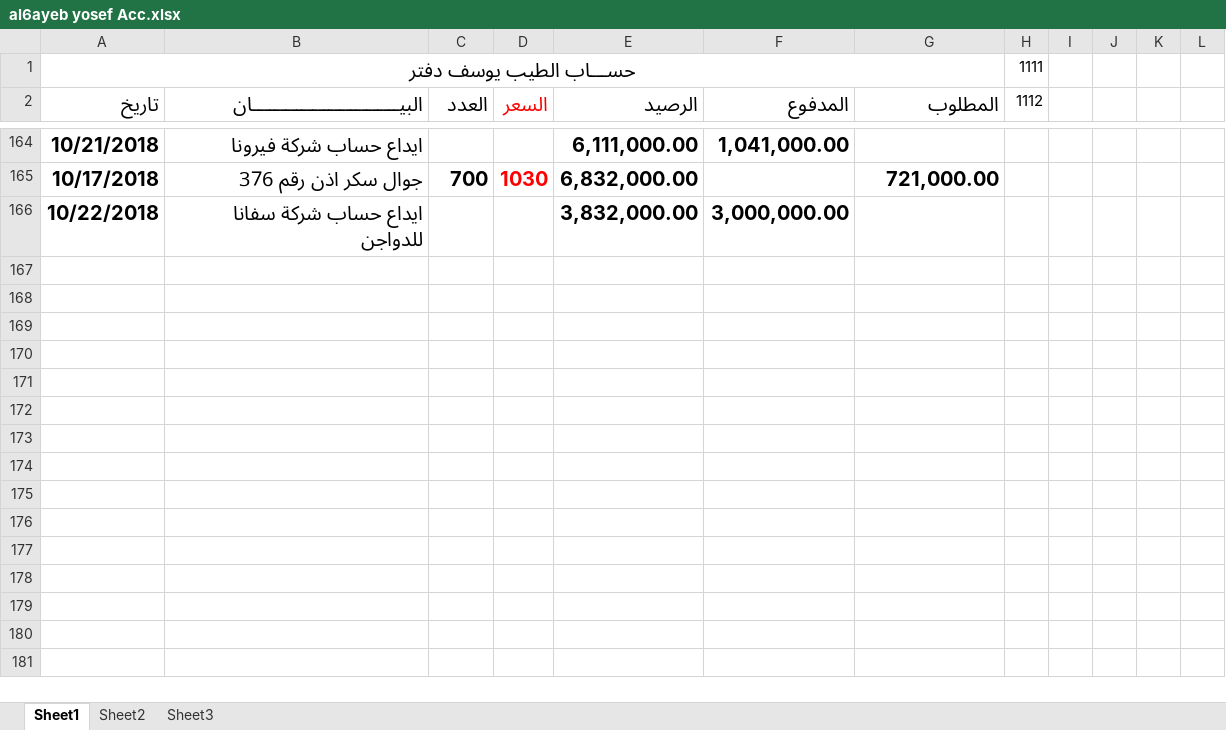
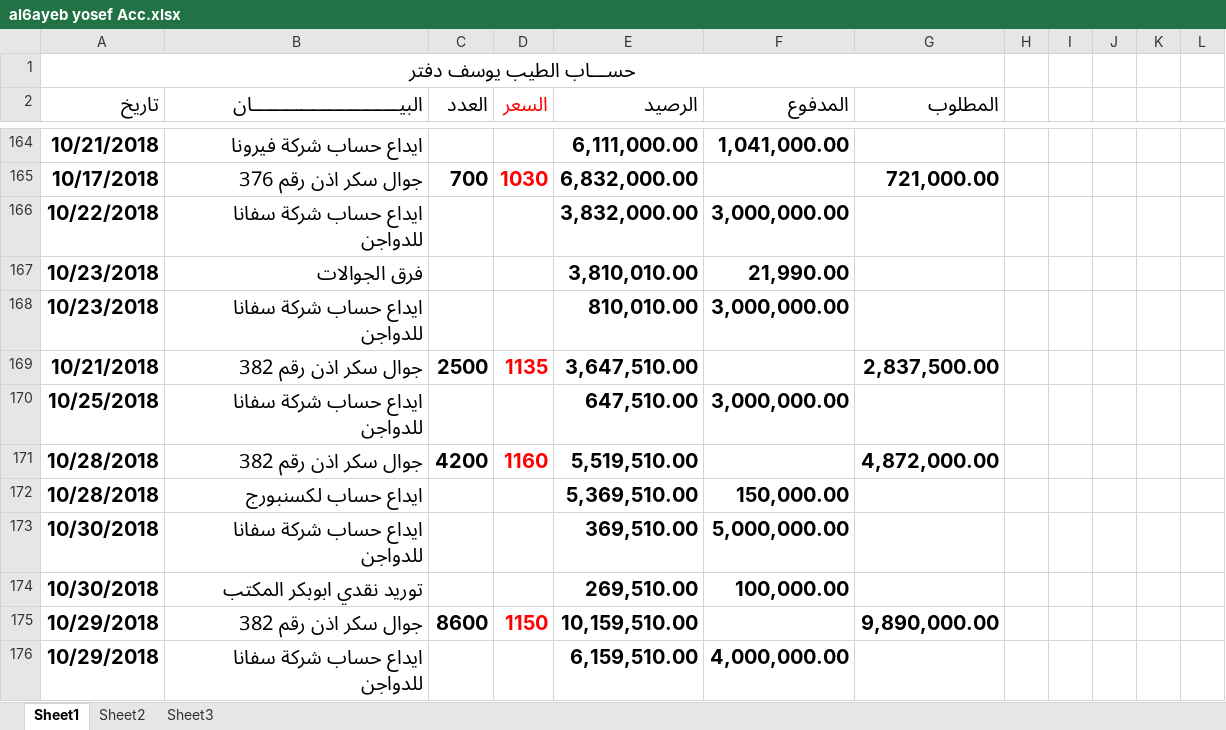
Before and after one commit to mosab17/Work2, an Excel workbook: al6ayeb yosef Acc.xlsx, sheet Sheet1, drawn as a sheet; only a part is shown, gaps mark what is left out; values as stored, in another font and other column widths than the file's, no borders; the diff names each change by its address in the sheet, - before the commit and + after, or states it on an @@ line.

```diff
--- a/al6ayeb yosef Acc.xlsx (sheet Sheet1)
+++ b/al6ayeb yosef Acc.xlsx (sheet Sheet1)
-H1: 1111
+H1: (empty)
-H2: 1112
+H2: (empty)
+row 167: 10/23/2018 | فرق الجوالات |  |  | 3,810,010.00 | 21,990.00
+row 168: 10/23/2018 | ايداع حساب شركة سفانا للدواجن |  |  | 810,010.00 | 3,000,000.00
+row 169: 10/21/2018 | جوال سكر اذن رقم 382 | 2500 | 1135 | 3,647,510.00 |  | 2,837,500.00
+row 170: 10/25/2018 | ايداع حساب شركة سفانا للدواجن |  |  | 647,510.00 | 3,000,000.00
+row 171: 10/28/2018 | جوال سكر اذن رقم 382 | 4200 | 1160 | 5,519,510.00 |  | 4,872,000.00
+row 172: 10/28/2018 | ايداع حساب لكسنبورج |  |  | 5,369,510.00 | 150,000.00
+row 173: 10/30/2018 | ايداع حساب شركة سفانا للدواجن |  |  | 369,510.00 | 5,000,000.00
+row 174: 10/30/2018 | توريد نقدي ابوبكر المكتب |  |  | 269,510.00 | 100,000.00
+row 175: 10/29/2018 | جوال سكر اذن رقم 382 | 8600 | 1150 | 10,159,510.00 |  | 9,890,000.00
+row 176: 10/29/2018 | ايداع حساب شركة سفانا للدواجن |  |  | 6,159,510.00 | 4,000,000.00
```
Also changed, not shown: BOL (ahmed.xlsx, G.A suger.xlsx, 7 other files.
